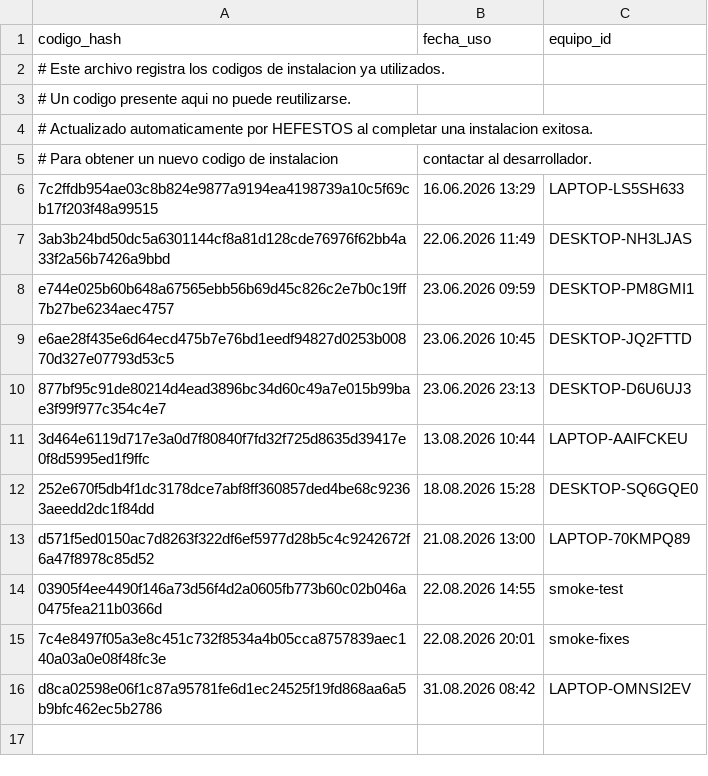
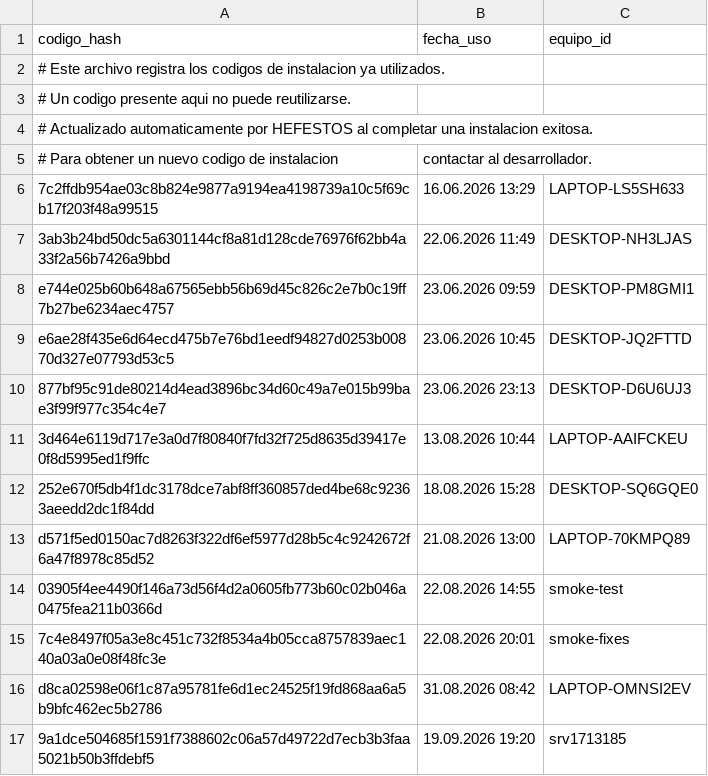
Before and after one commit to Faerigan/OLYMPUS, a CSV file: HEFESTOS/SCRAP_METAL.csv, drawn as a sheet.

Commit message:
[HEFESTOS] clave registrada 19.09.2026 19:20

```diff
--- a/HEFESTOS/SCRAP_METAL.csv
+++ b/HEFESTOS/SCRAP_METAL.csv
@@ -16 +16,2 @@ d571f5ed0150ac7d8263f322df6ef5977d28b5c4c9242672f6a47f8978c85d52,21.08.2026 13:0
 d8ca02598e06f1c87a95781fe6d1ec24525f19fd868aa6a5b9bfc462ec5b2786,31.08.2026 08:42,LAPTOP-OMNSI2EV
+9a1dce504685f1591f7388602c06a57d49722d7ecb3b3faa5021b50b3ffdebf5,19.09.2026 19:20,srv1713185
```
